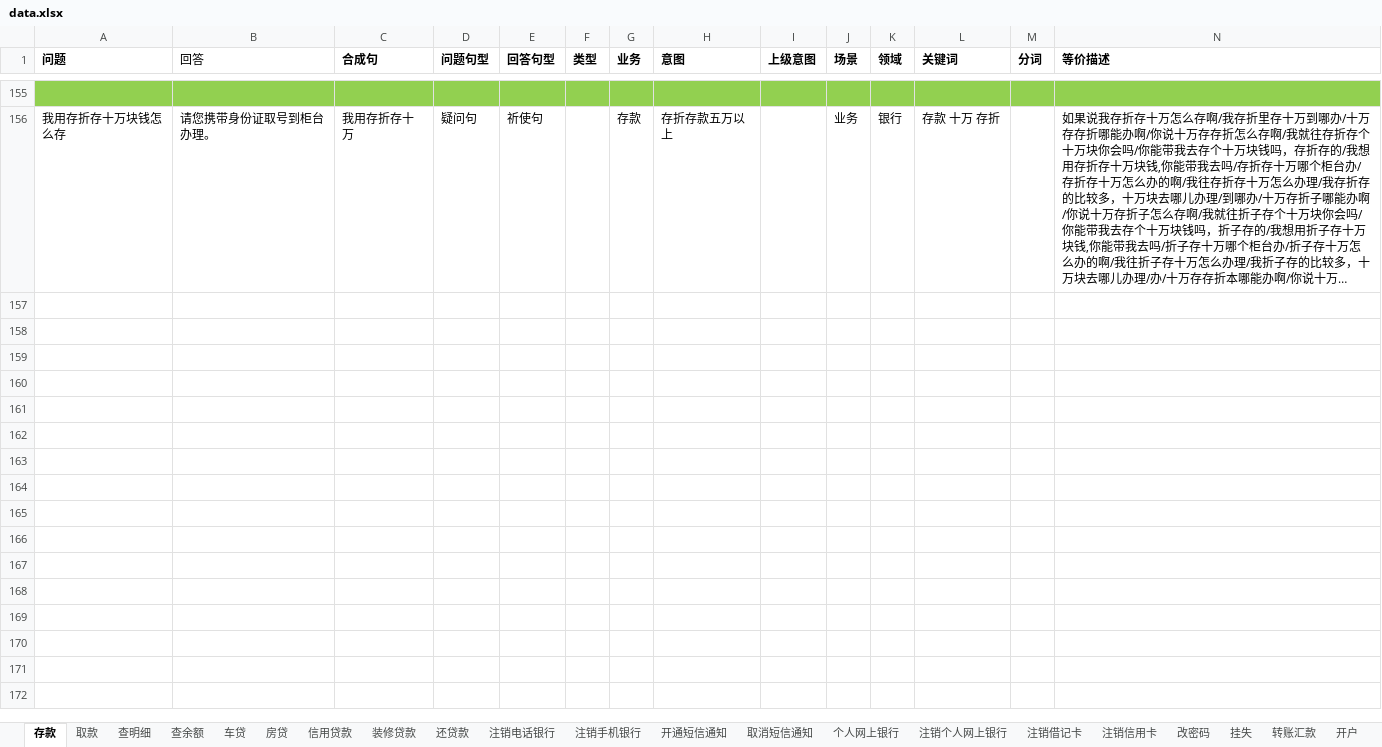
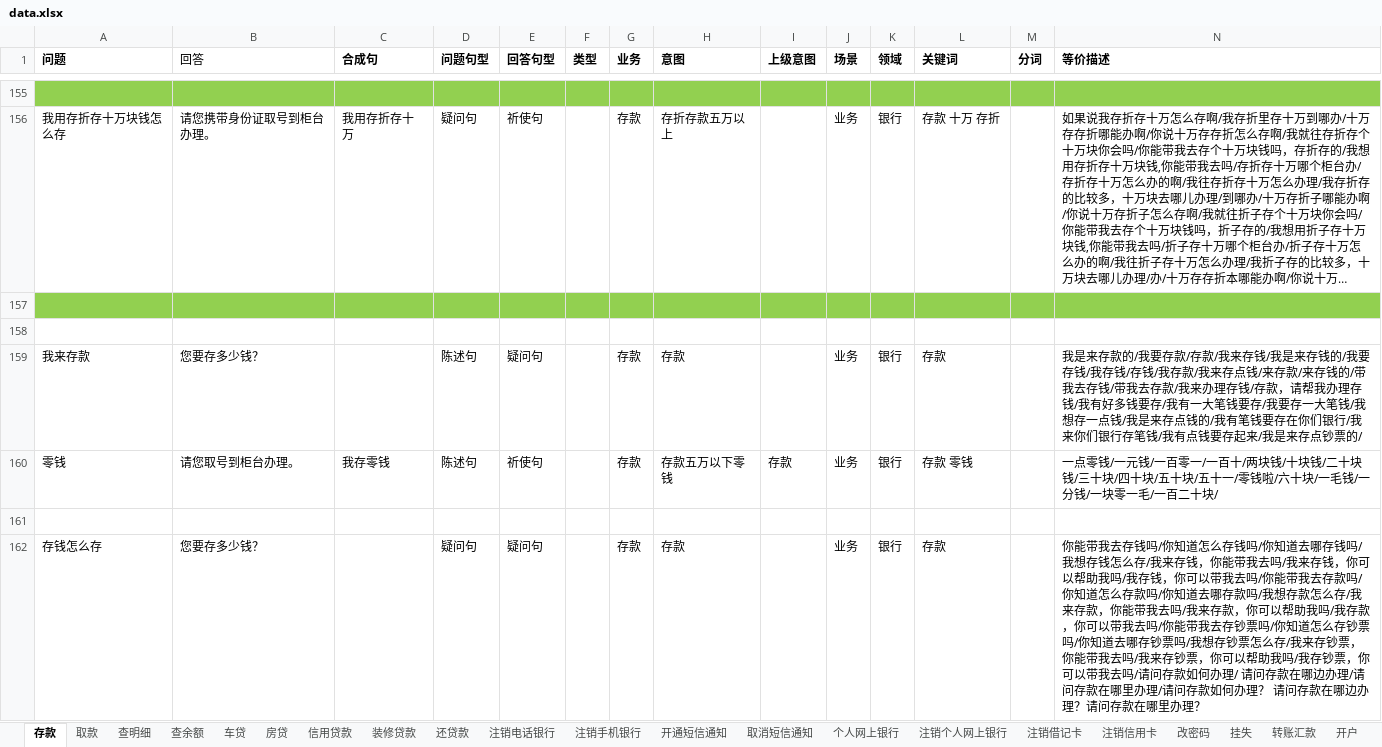
Before and after one commit to zhengxin2016/mongodb, an Excel workbook: data.xlsx, sheet 存款, drawn as a sheet; only a part is shown, gaps mark what is left out; long unchanged cells end in …; values as stored, in another font and other column widths than the file's, no borders; rows hold the shown columns only; the diff covers the shown part only; the diff names each change by its address in the sheet, - before the commit and + after, or states it on an @@ line.

```diff
--- a/data.xlsx (sheet 存款)
+++ b/data.xlsx (sheet 存款)
+row 157: (empty)
+row 158: (empty)
+row 159: 我来存款 | 您要存多少钱？ |  | 陈述句 | 疑问句 |  | 存款 | 存款 |  | 业务 | 银行 | 存款 |  | 我是来存款的/我要存款/存款/我来存钱/我是来存钱的/我要存钱/我存钱/存钱/我存款/我来存点钱/来存款/来存钱的/带我去存钱/带我去存款/我来办理存钱/存款，请帮我办理存钱/我有好多钱要存/我有一大笔钱要存/我要存一大笔钱/我想存一点钱/我是来存点钱的/我有笔钱要存在你们银行/我来你们银行存笔钱/我有点钱要存起来/我是来存点钞票的/
+row 160: 零钱 | 请您取号到柜台办理。 | 我存零钱 | 陈述句 | 祈使句 |  | 存款 | 存款五万以下零钱 | 存款 | 业务 | 银行 | 存款 零钱 |  | 一点零钱/一元钱/一百零一/一百十/两块钱/十块钱/二十块钱/三十块/四十块/五十块/五十一/零钱啦/六十块/一毛钱/一分钱/一块零一毛/一百二十块/
+row 161: (empty)
+row 162: 存钱怎么存 | 您要存多少钱？ |  | 疑问句 | 疑问句 |  | 存款 | 存款 |  | 业务 | 银行 | 存款 |  | 你能带我去存钱吗/你知道怎么存钱吗/你知道去哪存钱吗/我想存钱怎么存/我来存钱，你能带我去吗/我来存钱，你可以帮助我吗/我存钱，你可以带我去吗/你能带我去存款吗/你知道怎么存款吗/你知道去哪存款吗/我想存款怎么存/我来存款，你能带我去吗/我来存款，你可以帮助我吗/我存款，你可以带我去吗/你能带我去存钞票吗/你知道怎么存钞票吗/你知道去哪存钞票吗/我想存钞票怎么存/我来存钞票，你能带我去吗/我来存钞票，你可以帮助我吗/我存钞票，你可以带我去吗/请问存款如何办理/ 请问存款在哪边办理/请问存款在哪里办理/请问存款如何办理？ 请问存款在哪边办理？请问存款在哪里办理？
```
Also changed, not shown: 5 added rows and 8 edited cells elsewhere in this sheet, sheet 取款, sheet 转账汇款, 3 other files.
